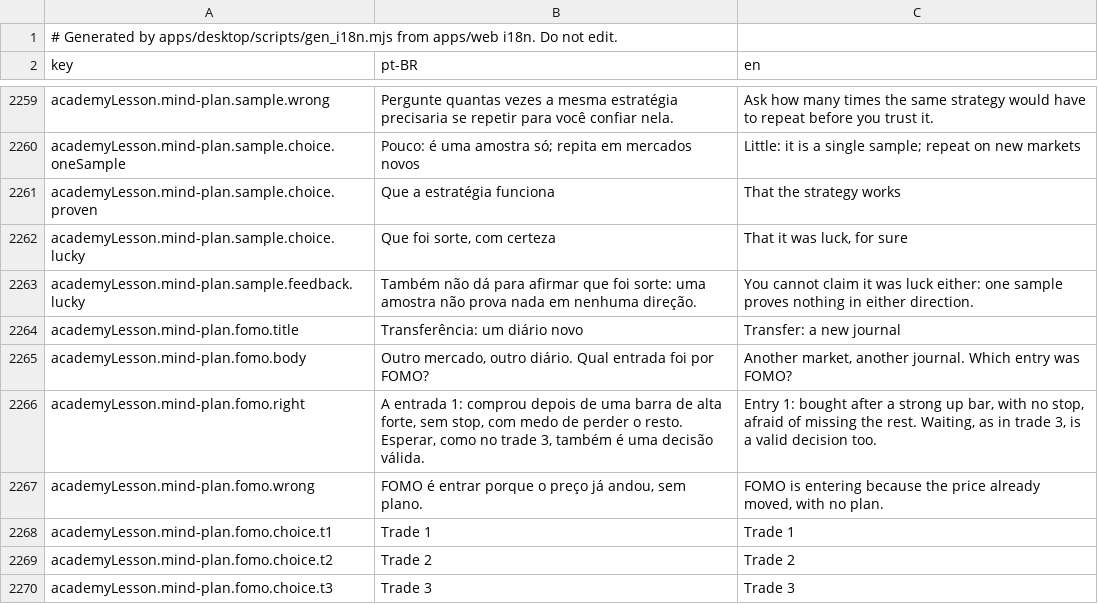
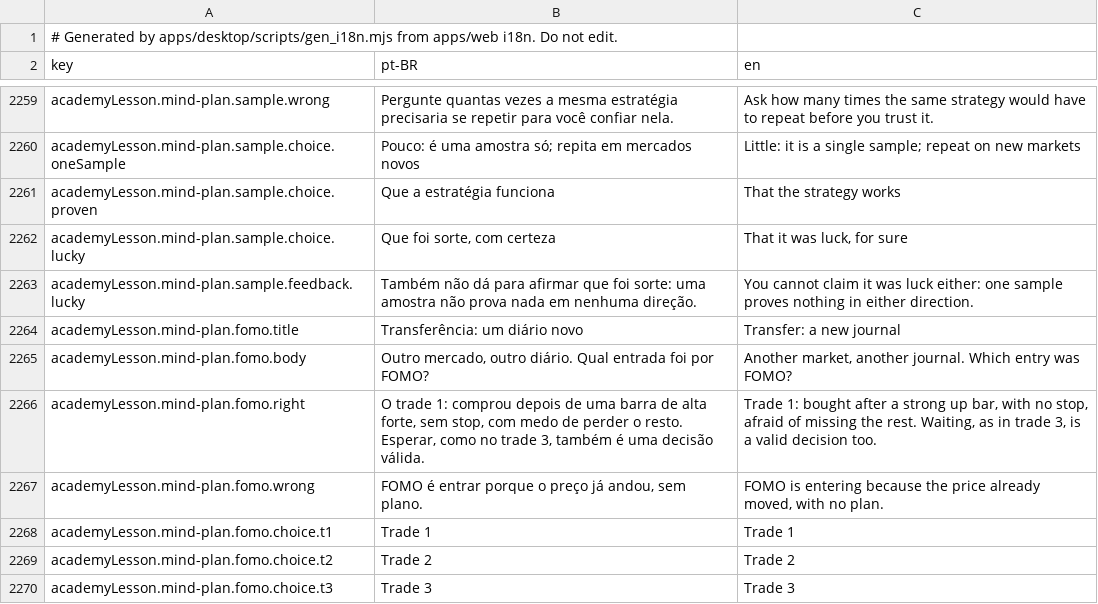
Before and after one commit to CyberdyneCorp/trading-game, a CSV file: apps/desktop/resources/i18n/strings.csv, drawn as a sheet; only a part is shown, gaps mark what is left out.

Commit message:
mind-plan lesson: the transfer feedback says Trade 1, like its choices
The choices read "Trade 1/2/3" but the right-answer feedback said
"Entry 1" ("A entrada 1" in Portuguese).

```diff
--- a/apps/desktop/resources/i18n/strings.csv
+++ b/apps/desktop/resources/i18n/strings.csv
@@ -2265,3 +2265,3 @@ academyLesson.mind-plan.fomo.title,Transferência: um diário novo,Transfer: a n
 academyLesson.mind-plan.fomo.body,"Outro mercado, outro diário. Qual entrada foi por FOMO?","Another market, another journal. Which entry was FOMO?"
-academyLesson.mind-plan.fomo.right,"A entrada 1: comprou depois de uma barra de alta forte, sem stop, com medo de perder o resto. Esperar, como no trade 3, também é uma decisão válida.","Entry 1: bought after a strong up bar, with no stop, afraid of missing the rest. Waiting, as in trade 3, is a valid decision too."
+academyLesson.mind-plan.fomo.right,"O trade 1: comprou depois de uma barra de alta forte, sem stop, com medo de perder o resto. Esperar, como no trade 3, também é uma decisão válida.","Trade 1: bought after a strong up bar, with no stop, afraid of missing the rest. Waiting, as in trade 3, is a valid decision too."
 academyLesson.mind-plan.fomo.wrong,"FOMO é entrar porque o preço já andou, sem plano.","FOMO is entering because the price already moved, with no plan."
```
Also changed, not shown: 2 other files.
